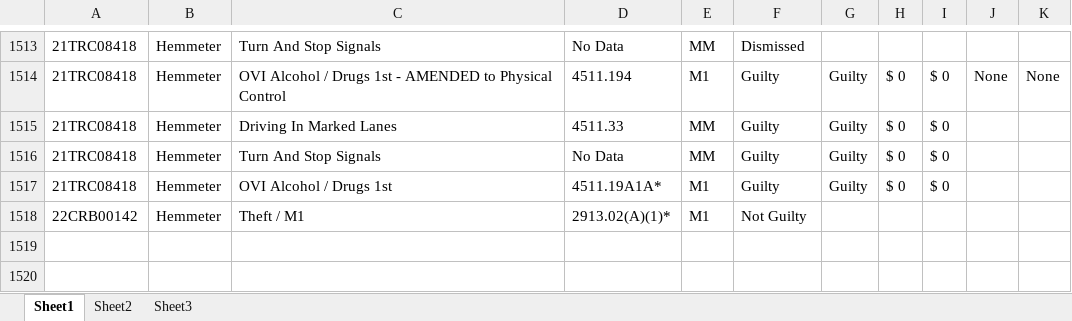
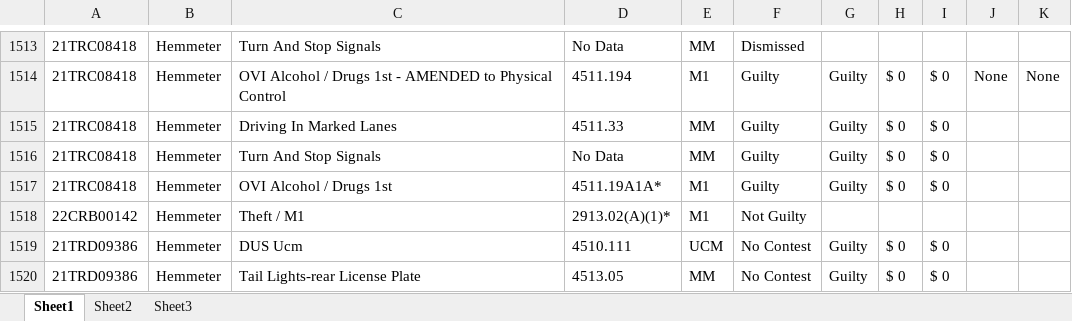
Before and after one commit to HunterProgram22/MuniEntry, an Excel workbook: db/Case_Data.xlsx, sheet Sheet1, drawn as a sheet; only a part is shown, gaps mark what is left out; values as stored, in another font and other column widths than the file's, no borders; the diff names each change by its address in the sheet, - before the commit and + after, or states it on an @@ line.

```diff
--- a/db/Case_Data.xlsx (sheet Sheet1)
+++ b/db/Case_Data.xlsx (sheet Sheet1)
+row 1519: 21TRD09386 | Hemmeter | DUS Ucm | 4510.111 | UCM | No Contest | Guilty | $ 0 | $ 0
+row 1520: 21TRD09386 | Hemmeter | Tail Lights-rear License Plate | 4513.05 | MM | No Contest | Guilty | $ 0 | $ 0
```
Also changed, not shown: 4 other files.
